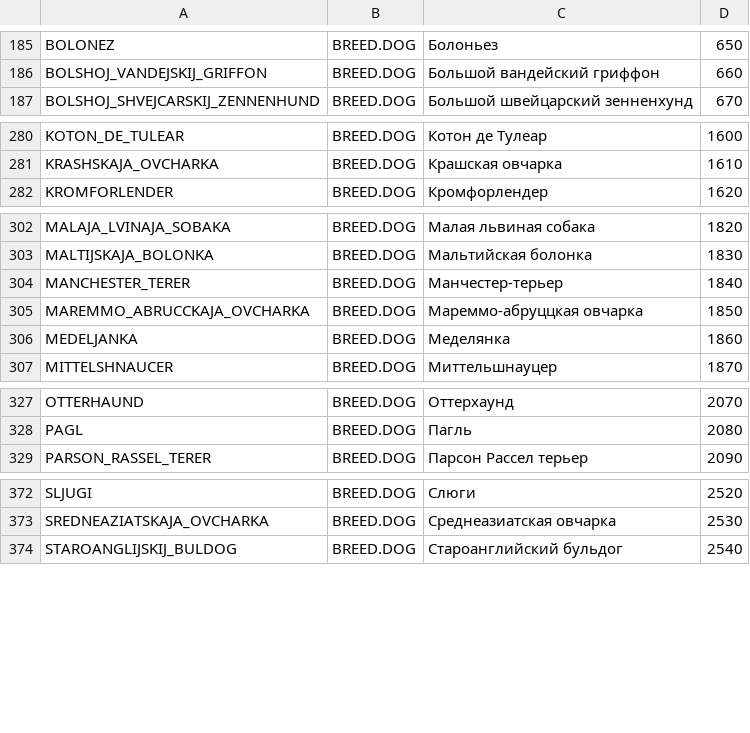
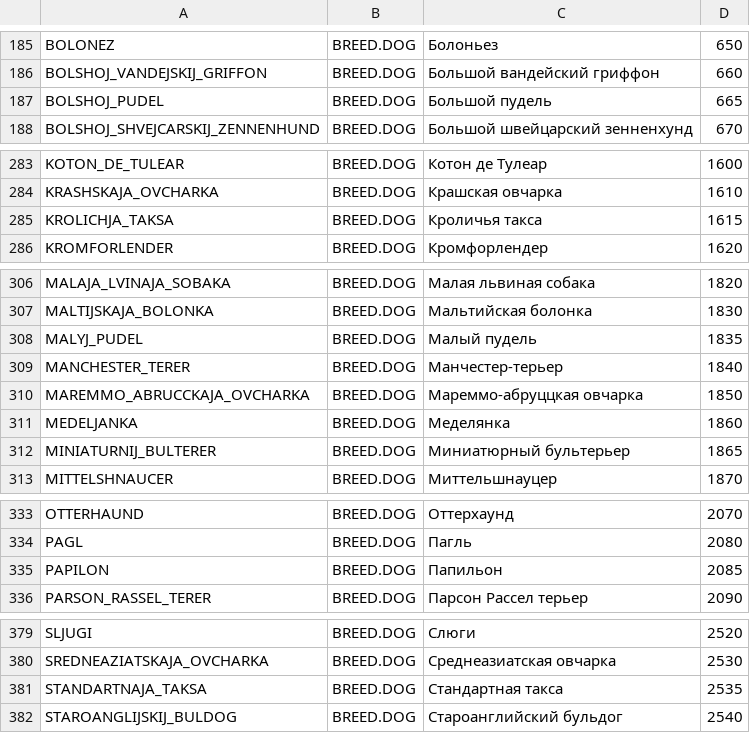
Before and after one commit to PaulShestakov/project-walrus, a CSV file: src/server/repository/codevalues/content/codeValues.csv, drawn as a sheet; only a part is shown, gaps mark what is left out; the diff covers the shown part only; the diff names each change by its address in the sheet, - before the commit and + after, or states it on an @@ line.

```diff
--- a/src/server/repository/codevalues/content/codeValues.csv
+++ b/src/server/repository/codevalues/content/codeValues.csv
+row 187: BOLSHOJ_PUDEL | BREED.DOG | Большой пудель | 665
+row 285: KROLICHJA_TAKSA | BREED.DOG | Кроличья такса | 1615
+row 308: MALYJ_PUDEL | BREED.DOG | Малый пудель | 1835
+row 312: MINIATURNIJ_BULTERER | BREED.DOG | Миниатюрный бультерьер | 1865
+row 335: PAPILON | BREED.DOG | Папильон | 2085
+row 381: STANDARTNAJA_TAKSA | BREED.DOG | Стандартная такса | 2535
```
Also changed, not shown: 10 added rows, 1 removed row and 7 edited cells elsewhere in this file, 4 other files.
